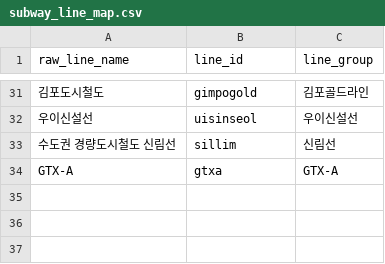
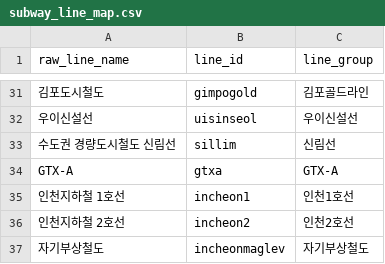
Before and after one commit to zod701/CAPSTONE, a CSV file: data/ref/subway_line_map.csv, drawn as a sheet; only a part is shown, gaps mark what is left out; the diff names each change by its address in the sheet, - before the commit and + after, or states it on an @@ line.

```diff
--- a/data/ref/subway_line_map.csv
+++ b/data/ref/subway_line_map.csv
+row 35: 인천지하철 1호선 | incheon1 | 인천1호선
+row 36: 인천지하철 2호선 | incheon2 | 인천2호선
+row 37: 자기부상철도 | incheonmaglev | 자기부상철도
```
Also changed, not shown: data/ref/line_groups.csv, data/ref/subway_seq_fixes.csv, 44 other files.
